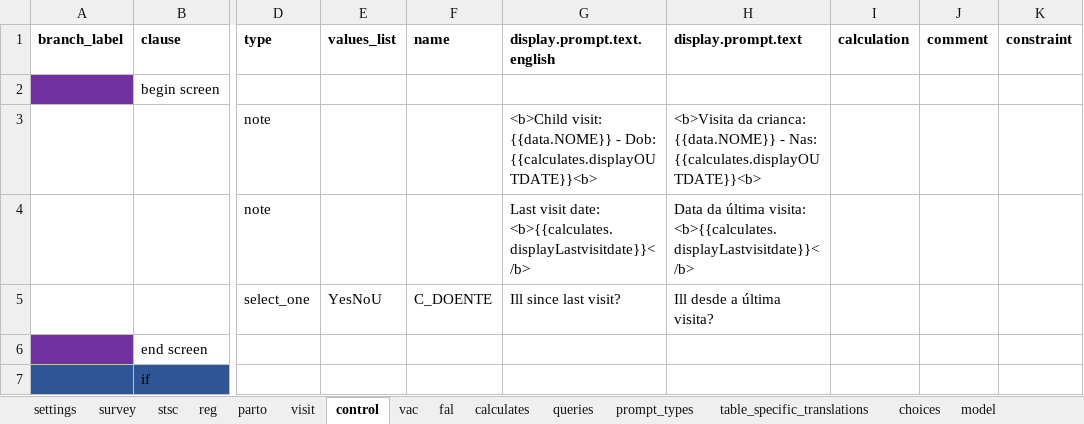
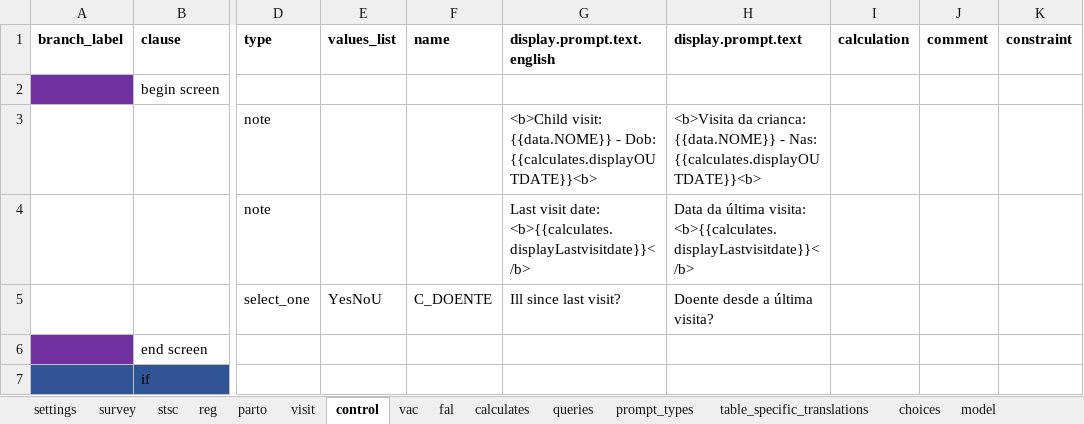
Before and after one commit to BandimHealthProject/freebase, an Excel workbook: app/config/tables/CRIANCA/forms/CRIANCA/CRIANCA.xlsx, sheet control, drawn as a sheet; only a part is shown, gaps mark what is left out; values as stored, in another font and other column widths than the file's, no borders; the diff names each change by its address in the sheet, - before the commit and + after, or states it on an @@ line.

```diff
--- a/app/config/tables/CRIANCA/forms/CRIANCA/CRIANCA.xlsx (sheet control)
+++ b/app/config/tables/CRIANCA/forms/CRIANCA/CRIANCA.xlsx (sheet control)
-H5 (display.prompt.text): Ill desde a última visita?
+H5 (display.prompt.text): Doente desde a última visita?
```
Also changed, not shown: sheet visit, 1 other file.
